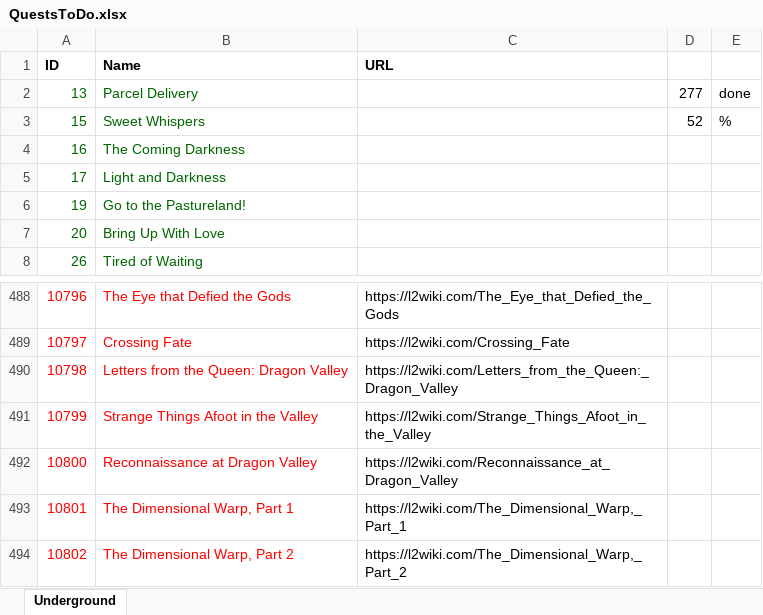
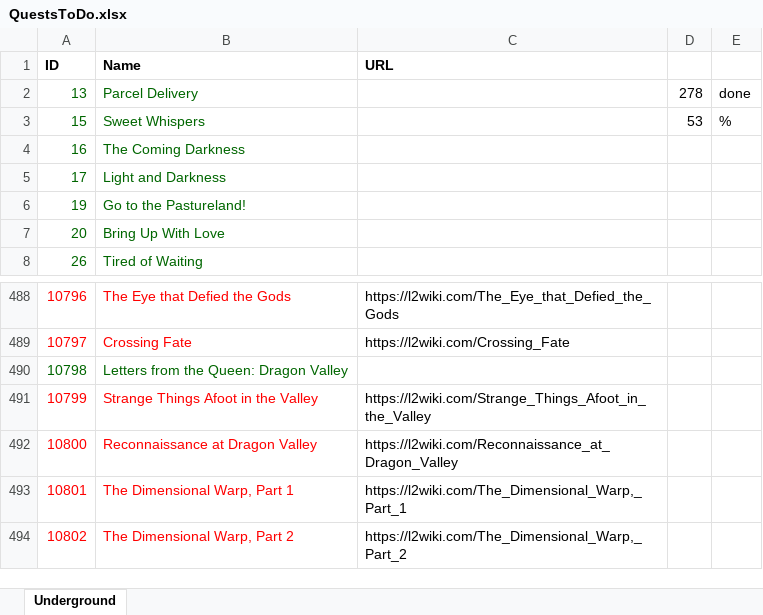
Before and after one commit to Qvinticom/L2J_MOBIUS-2022, an Excel workbook: trunk/dist/game/data/scripts/quests/QuestsToDo.xlsx, sheet Underground, drawn as a sheet; only a part is shown, gaps mark what is left out; values as stored, in another font and other column widths than the file's, no borders; the diff names each change by its address in the sheet, - before the commit and + after, or states it on an @@ line.

Commit message:
Quest Letters from the Queen: Dragon Valley (10798). Contributed by gigilo1968.

```diff
--- a/trunk/dist/game/data/scripts/quests/QuestsToDo.xlsx (sheet Underground)
+++ b/trunk/dist/game/data/scripts/quests/QuestsToDo.xlsx (sheet Underground)
-D2: 277
+D2: 278
-D3: 52
+D3: 53
-A490:B490 text colour: #FF0000
+A490:B490 text colour: #006600
-C490 (URL): https://l2wiki.com/Letters_from_the_Queen:_Dragon_Valley
+C490 (URL): (empty)
```
Also changed, not shown: 14 other files.
